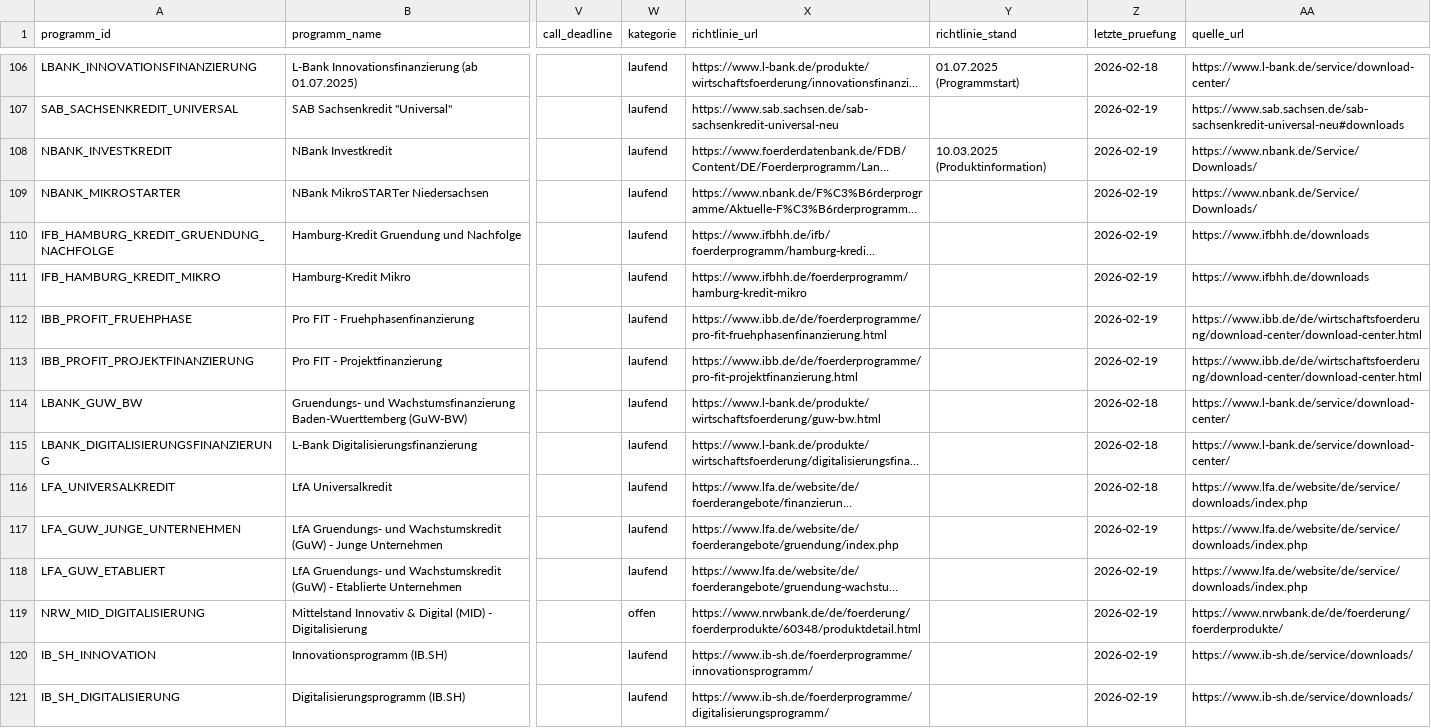
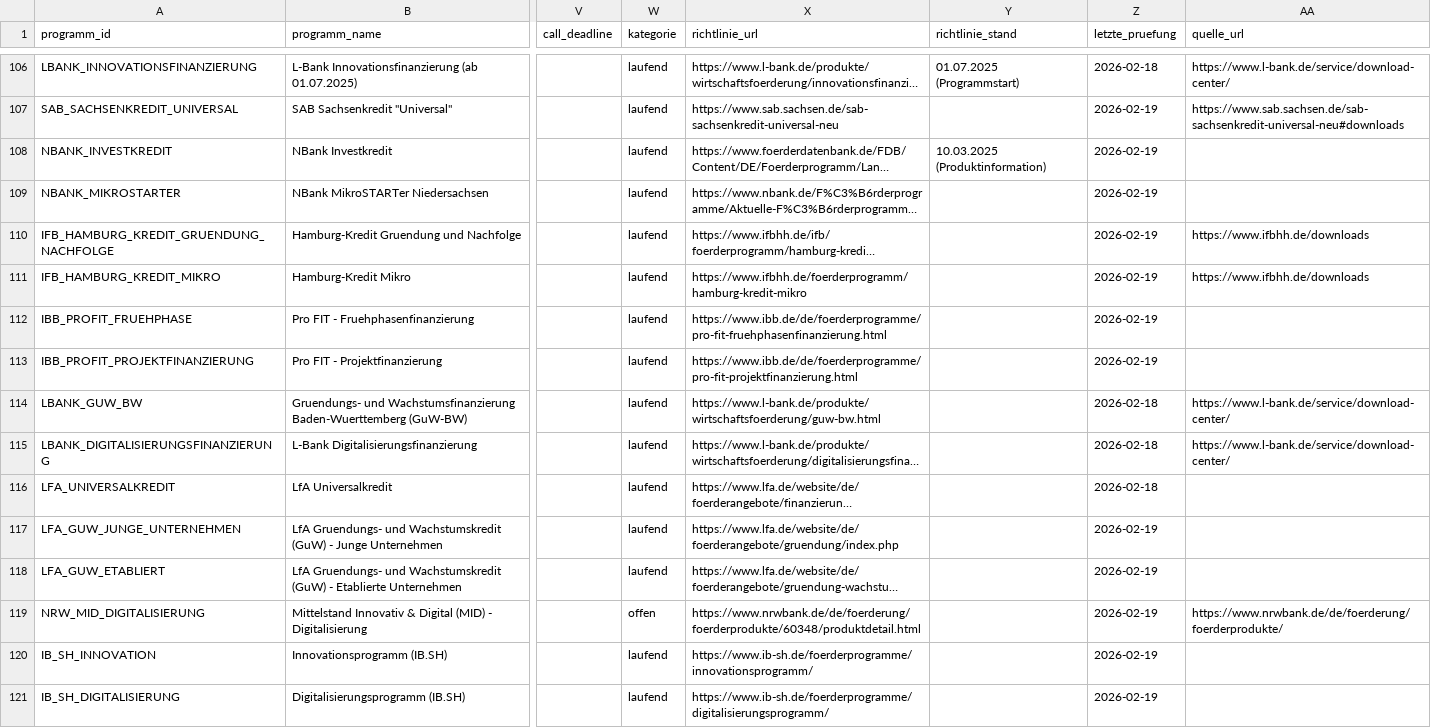
Before and after one commit to weissio/foerdermittel-navigator, a CSV file: data/foerderprogramme.csv, drawn as a sheet; only a part is shown, gaps mark what is left out; long unchanged cells end in …; the diff covers the shown part only; the diff names each change by its address in the sheet, - before the commit and + after, or states it on an @@ line.

Commit message:
data: remove 80 broken docs links and extend blocked-url guardrails

```diff
--- a/data/foerderprogramme.csv
+++ b/data/foerderprogramme.csv
-AA108:AA109 (quelle_url): https://www.nbank.de/Service/Downloads/
+AA108:AA109 (quelle_url): (empty)
-AA112:AA113 (quelle_url): https://www.ibb.de/de/wirtschaftsfoerderung/download-center/download-center.html
+AA112:AA113 (quelle_url): (empty)
-AA116:AA118 (quelle_url): https://www.lfa.de/website/de/service/downloads/index.php
+AA116:AA118 (quelle_url): (empty)
-AA120:AA121 (quelle_url): https://www.ib-sh.de/service/downloads/
+AA120:AA121 (quelle_url): (empty)
```
Also changed, not shown: 71 edited cells elsewhere in this file, 10 other files.
